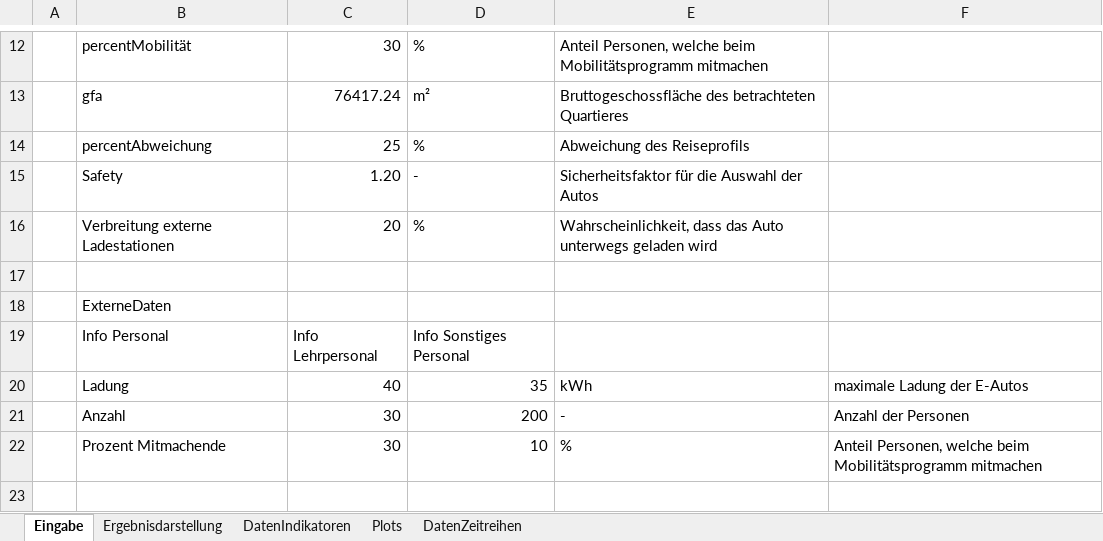
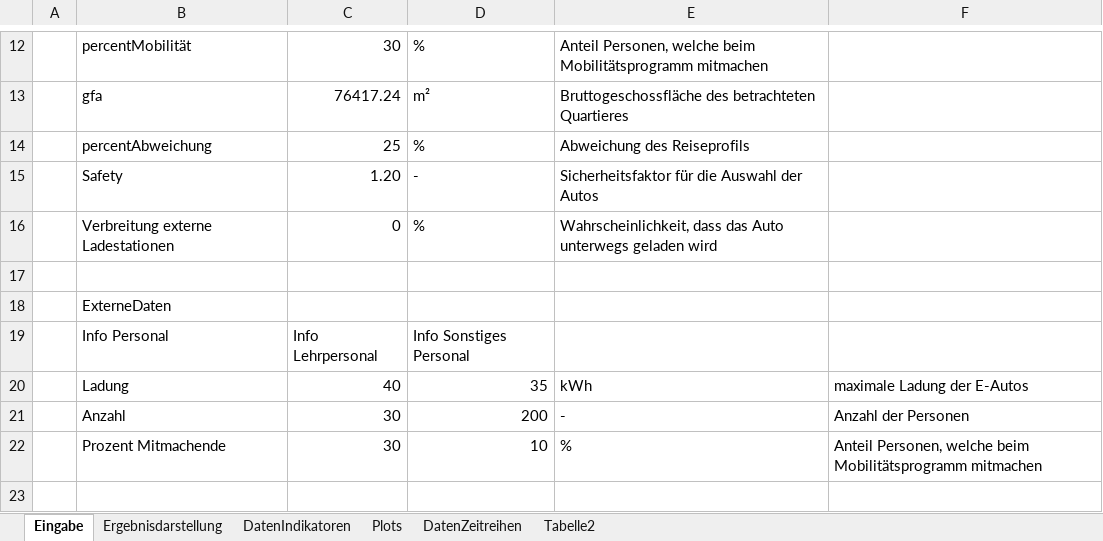
Before and after one commit to marius-coder/EKS, an Excel workbook: PythonApplication3/Ergebnis/Ergebnis_Dist.xlsx, sheet Eingabe, drawn as a sheet; only a part is shown, gaps mark what is left out; values as stored, in another font and other column widths than the file's, no borders; the diff names each change by its address in the sheet, - before the commit and + after, or states it on an @@ line.

```diff
--- a/PythonApplication3/Ergebnis/Ergebnis_Dist.xlsx (sheet Eingabe)
+++ b/PythonApplication3/Ergebnis/Ergebnis_Dist.xlsx (sheet Eingabe)
+sheet tab: Tabelle2
-C16: 20
+C16: 0
```
Also changed, not shown: sheet DatenIndikatoren, sheet Plots, 12 other files.
